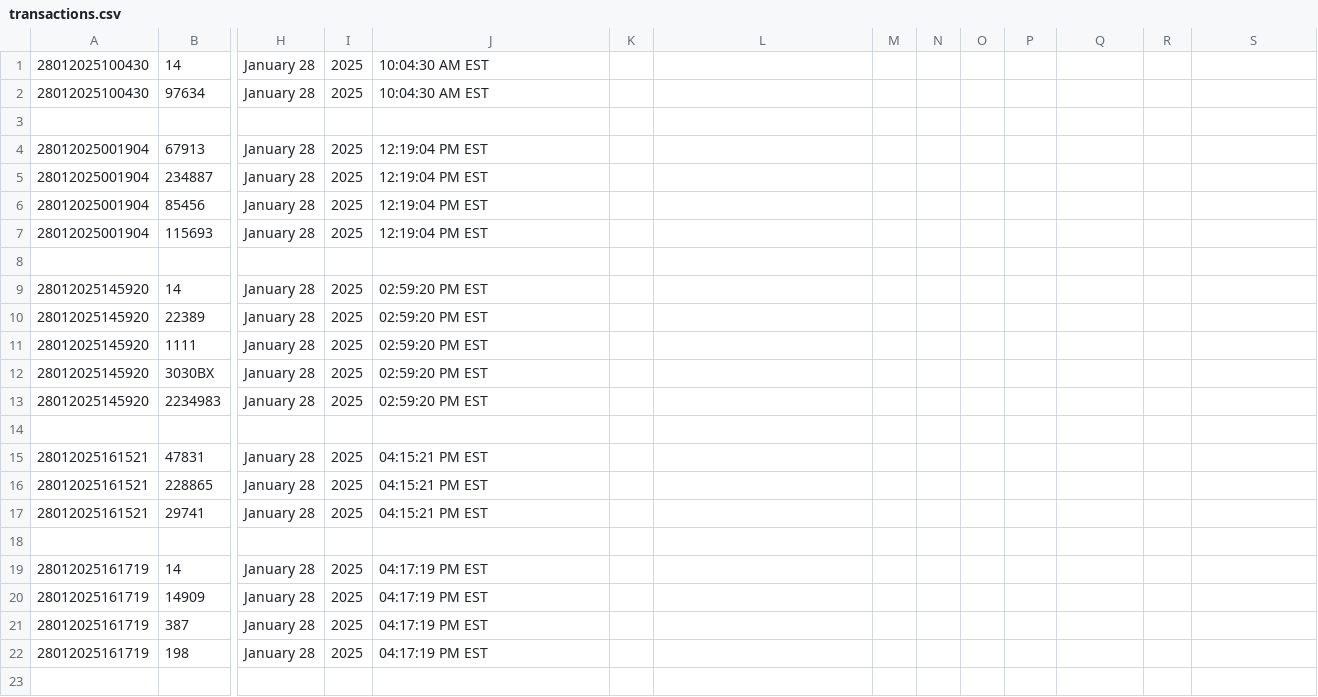
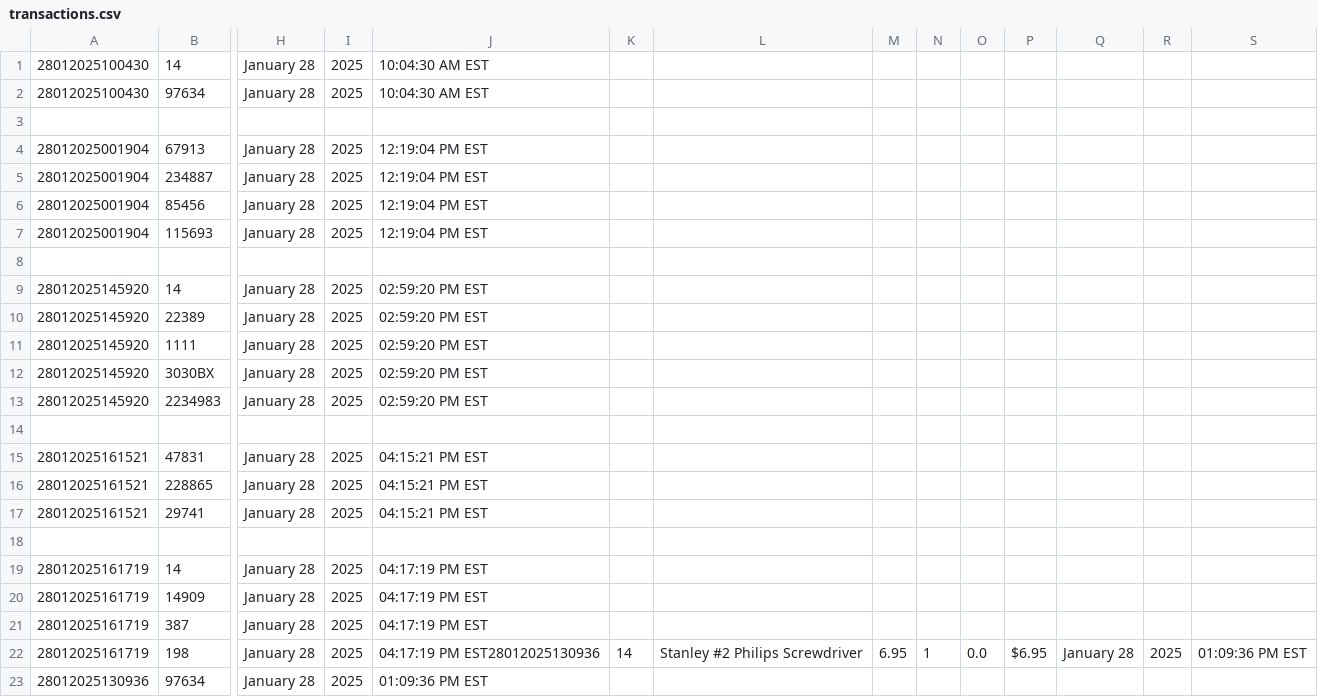
Before and after one commit to cloudsolaire/Project-1, a CSV file: transactions.csv, drawn as a sheet; only a part is shown, gaps mark what is left out; rows hold the shown columns only; the diff names each change by its address in the sheet, - before the commit and + after, or states it on an @@ line.

```diff
--- a/transactions.csv
+++ b/transactions.csv
-J22: 04:17:19 PM EST
+J22: 04:17:19 PM EST28012025130936
-K22: (empty)
+K22: 14
-L22: (empty)
+L22: Stanley #2 Philips Screwdriver
-M22: (empty)
+M22: 6.95
-N22: (empty)
+N22: 1
-O22: (empty)
+O22: 0.0
-P22: (empty)
+P22: $6.95
-Q22: (empty)
+Q22: January 28
-R22: (empty)
+R22: 2025
-S22: (empty)
+S22: 01:09:36 PM EST
+row 23: 28012025130936 | 97634 | January 28 | 2025 | 01:09:36 PM EST
```
Also changed, not shown: 2 other files.
